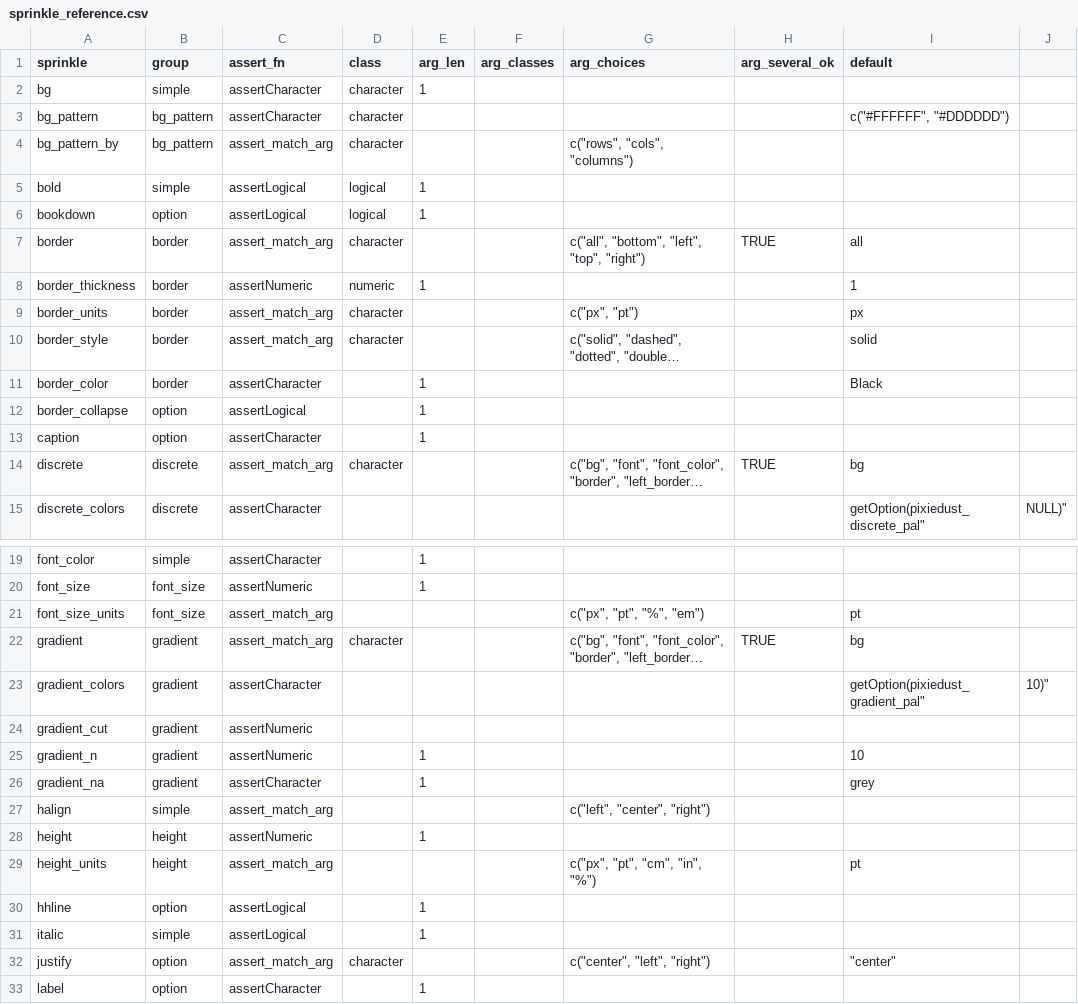
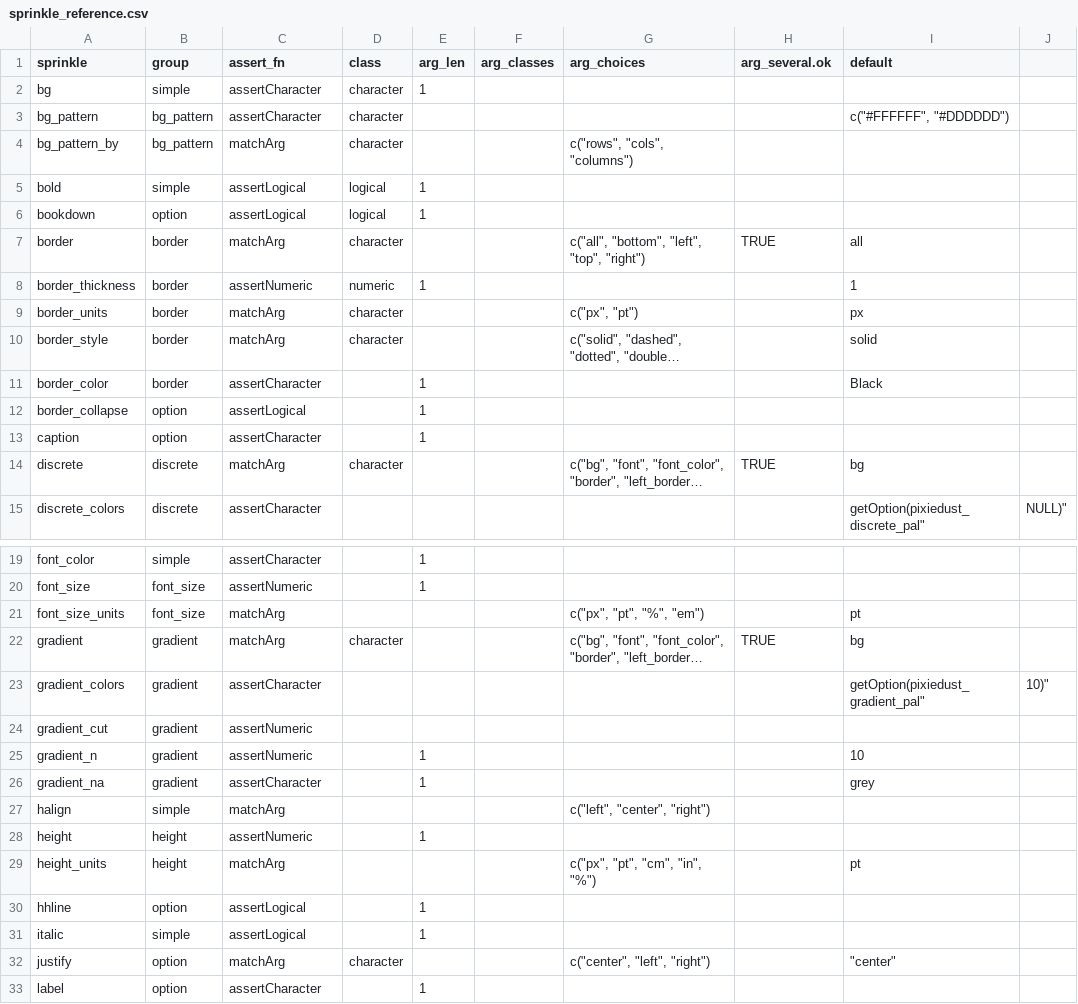
Before and after one commit to nutterb/pixiedust, a CSV file: inst/sprinkle_reference.csv, drawn as a sheet; only a part is shown, gaps mark what is left out; long unchanged cells end in …; the diff covers the shown part only; the diff names each change by its address in the sheet, - before the commit and + after, or states it on an @@ line.

Commit message:
remove assert_match_arg
improve requirements and test files

```diff
--- a/inst/sprinkle_reference.csv
+++ b/inst/sprinkle_reference.csv
-H1: arg_several_ok
+H1: arg_several.ok
-C4 (assert_fn): assert_match_arg
+C4 (assert_fn): matchArg
-C7 (assert_fn): assert_match_arg
+C7 (assert_fn): matchArg
-C9:C10 (assert_fn): assert_match_arg
+C9:C10 (assert_fn): matchArg
-C14 (assert_fn): assert_match_arg
+C14 (assert_fn): matchArg
-C21:C22 (assert_fn): assert_match_arg
+C21:C22 (assert_fn): matchArg
-C27 (assert_fn): assert_match_arg
+C27 (assert_fn): matchArg
-C29 (assert_fn): assert_match_arg
+C29 (assert_fn): matchArg
-C32 (assert_fn): assert_match_arg
+C32 (assert_fn): matchArg
```
Also changed, not shown: 2 edited cells elsewhere in this file, 11 other files.
